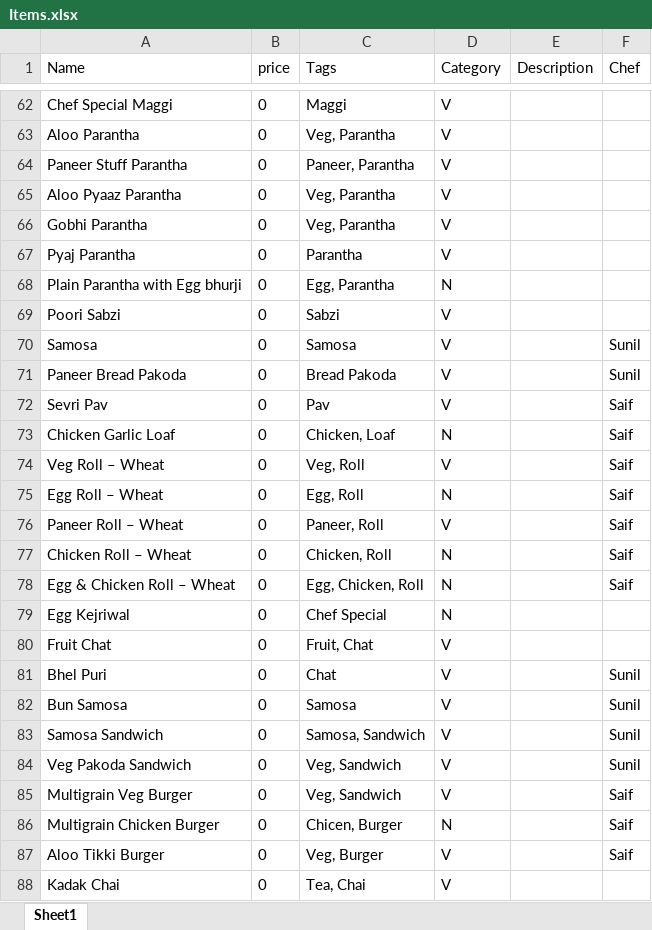
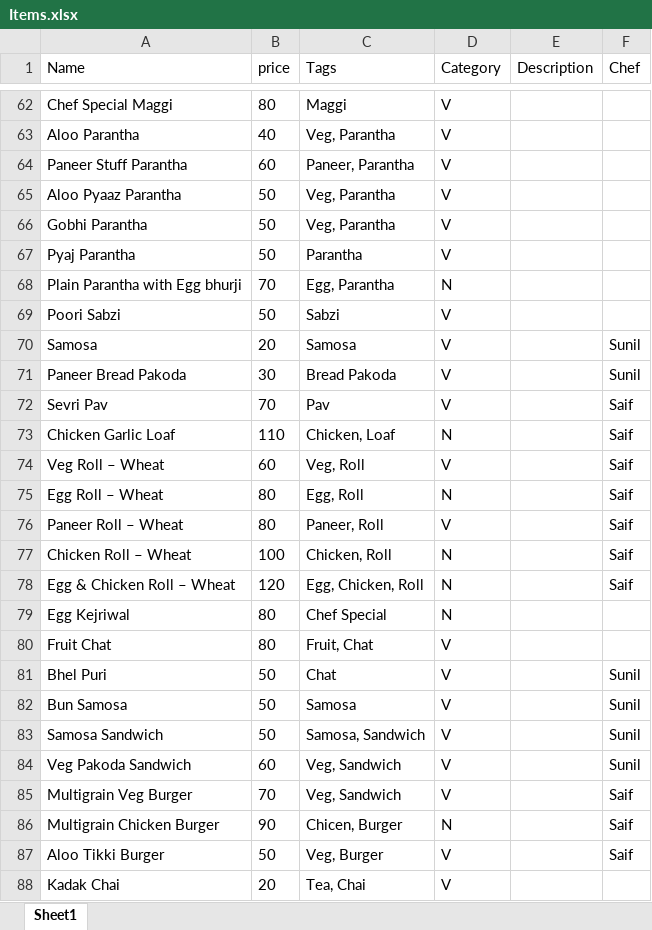
Before and after one commit to 101Loop/Cafe-BE, an Excel workbook: Items.xlsx, sheet Sheet1, drawn as a sheet; only a part is shown, gaps mark what is left out; values as stored, in another font and other column widths than the file's, no borders; the diff covers the shown part only; the diff names each change by its address in the sheet, - before the commit and + after, or states it on an @@ line.

Commit message:
Updated the price of items. Added a new field 'mode' in BillingHeader model. Solved some minor issues.

```diff
--- a/Items.xlsx (sheet Sheet1)
+++ b/Items.xlsx (sheet Sheet1)
-B62 (price): 0
+B62 (price): 80
-B63 (price): 0
+B63 (price): 40
-B64 (price): 0
+B64 (price): 60
-B65:B67 (price): 0
+B65:B67 (price): 50
-B68 (price): 0
+B68 (price): 70
-B69 (price): 0
+B69 (price): 50
-B70 (price): 0
+B70 (price): 20
-B71 (price): 0
+B71 (price): 30
-B72 (price): 0
+B72 (price): 70
-B73 (price): 0
+B73 (price): 110
-B74 (price): 0
+B74 (price): 60
-B75:B76 (price): 0
+B75:B76 (price): 80
-B77 (price): 0
+B77 (price): 100
-B78 (price): 0
+B78 (price): 120
-B79:B80 (price): 0
+B79:B80 (price): 80
-B81:B83 (price): 0
+B81:B83 (price): 50
-B84 (price): 0
+B84 (price): 60
-B85 (price): 0
+B85 (price): 70
-B86 (price): 0
+B86 (price): 90
-B87 (price): 0
+B87 (price): 50
-B88 (price): 0
+B88 (price): 20
```
Also changed, not shown: 101 edited cells elsewhere in this sheet, 12 other files.
